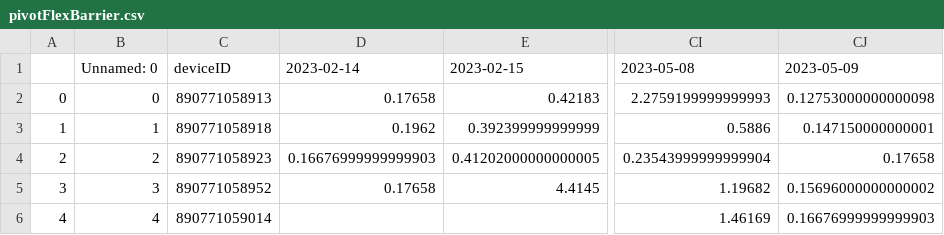
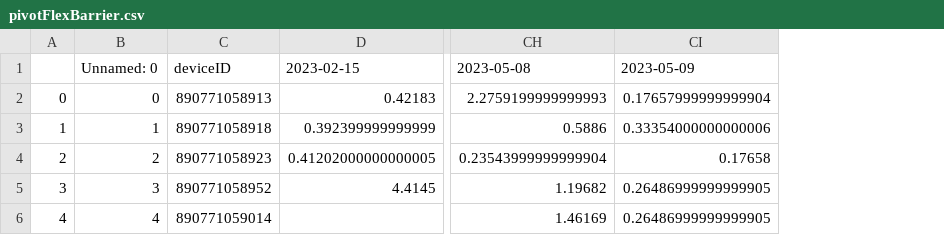
Before and after one commit to treestuff/DataFiles, a CSV file: pivotFlexBarrier.csv, drawn as a sheet; only a part is shown, gaps mark what is left out; removed rows and columns are numbered as before the commit, all else as after; the diff names each change by its address in the sheet, - before the commit and + after, or states it on an @@ line.

```diff
--- a/pivotFlexBarrier.csv
+++ b/pivotFlexBarrier.csv
-column D, rows 1-5: 2023-02-14 | 0.17658 | 0.1962 | 0.16676999999999903 | 0.17658
-column CJ, rows 1-6: 2023-05-09 | 0.12753000000000098 | 0.147150000000001 | 0.17658 | 0.15696000000000002 | 0.16676999999999903
+column CI, rows 1-6: 2023-05-09 | 0.17657999999999904 | 0.33354000000000006 | 0.17658 | 0.26486999999999905 | 0.26486999999999905
```
Also changed, not shown: DataCumulatedFlex2.csv, 1 other file.
